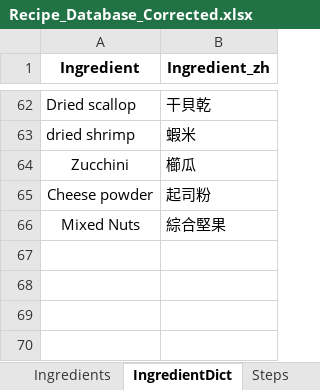
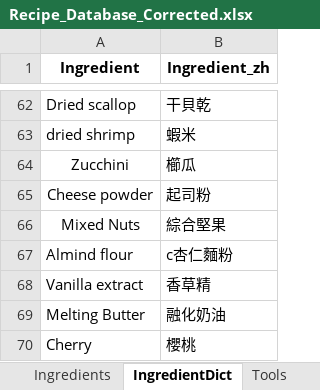
Before and after one commit to imangu919/recipe-ingredient-calculator, an Excel workbook: Recipe_Database_Corrected.xlsx, sheet IngredientDict, drawn as a sheet; only a part is shown, gaps mark what is left out; values as stored, in another font and other column widths than the file's, no borders; the diff names each change by its address in the sheet, - before the commit and + after, or states it on an @@ line.

```diff
--- a/Recipe_Database_Corrected.xlsx (sheet IngredientDict)
+++ b/Recipe_Database_Corrected.xlsx (sheet IngredientDict)
+row 67: Almind flour | c杏仁麵粉
+row 68: Vanilla extract | 香草精
+row 69: Melting Butter | 融化奶油
+row 70: Cherry | 櫻桃
```
Also changed, not shown: sheet Ingredients, sheet Steps, sheet Recipes, sheet Tools, sheet Components, other sheet tabs.
